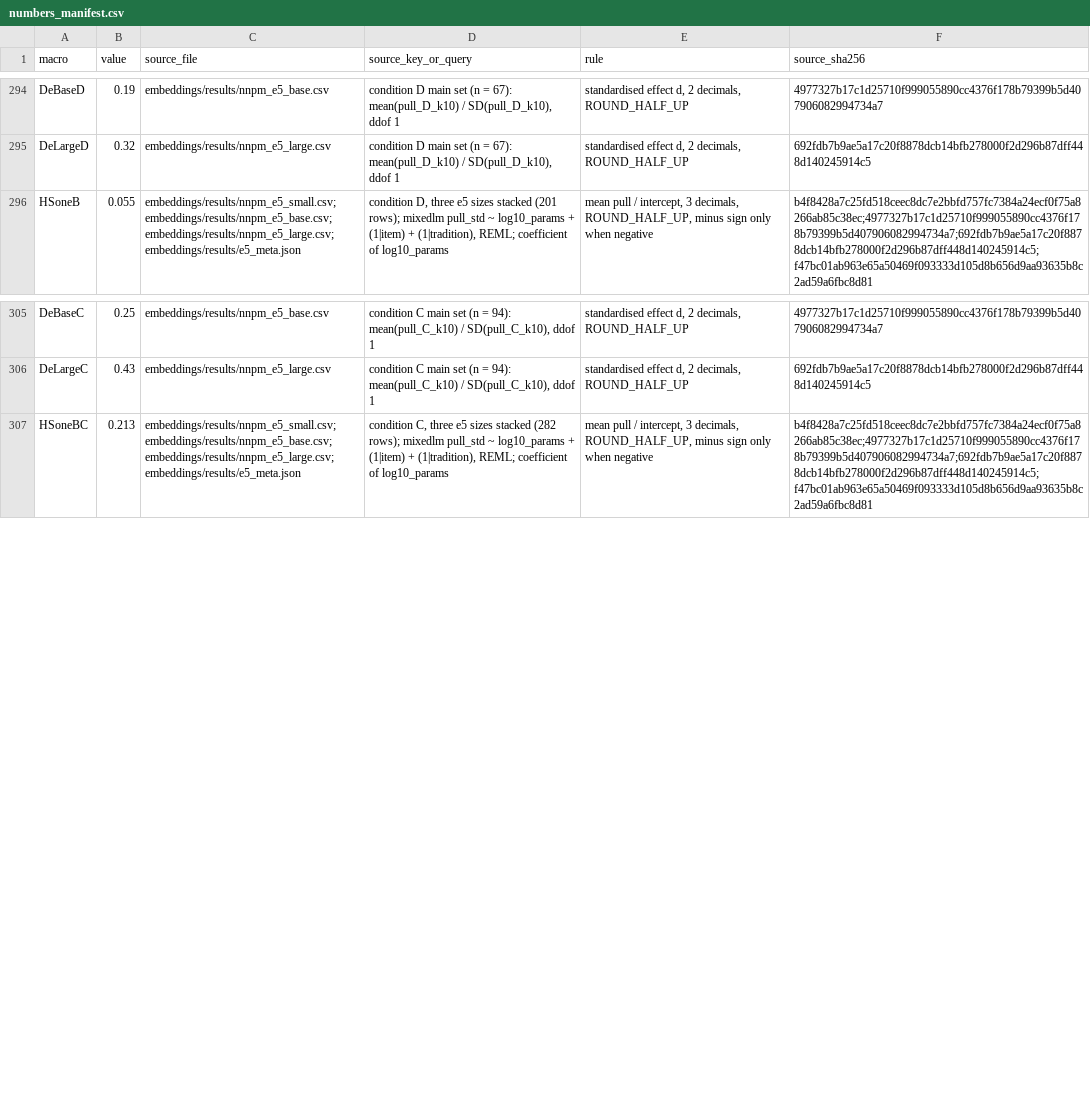
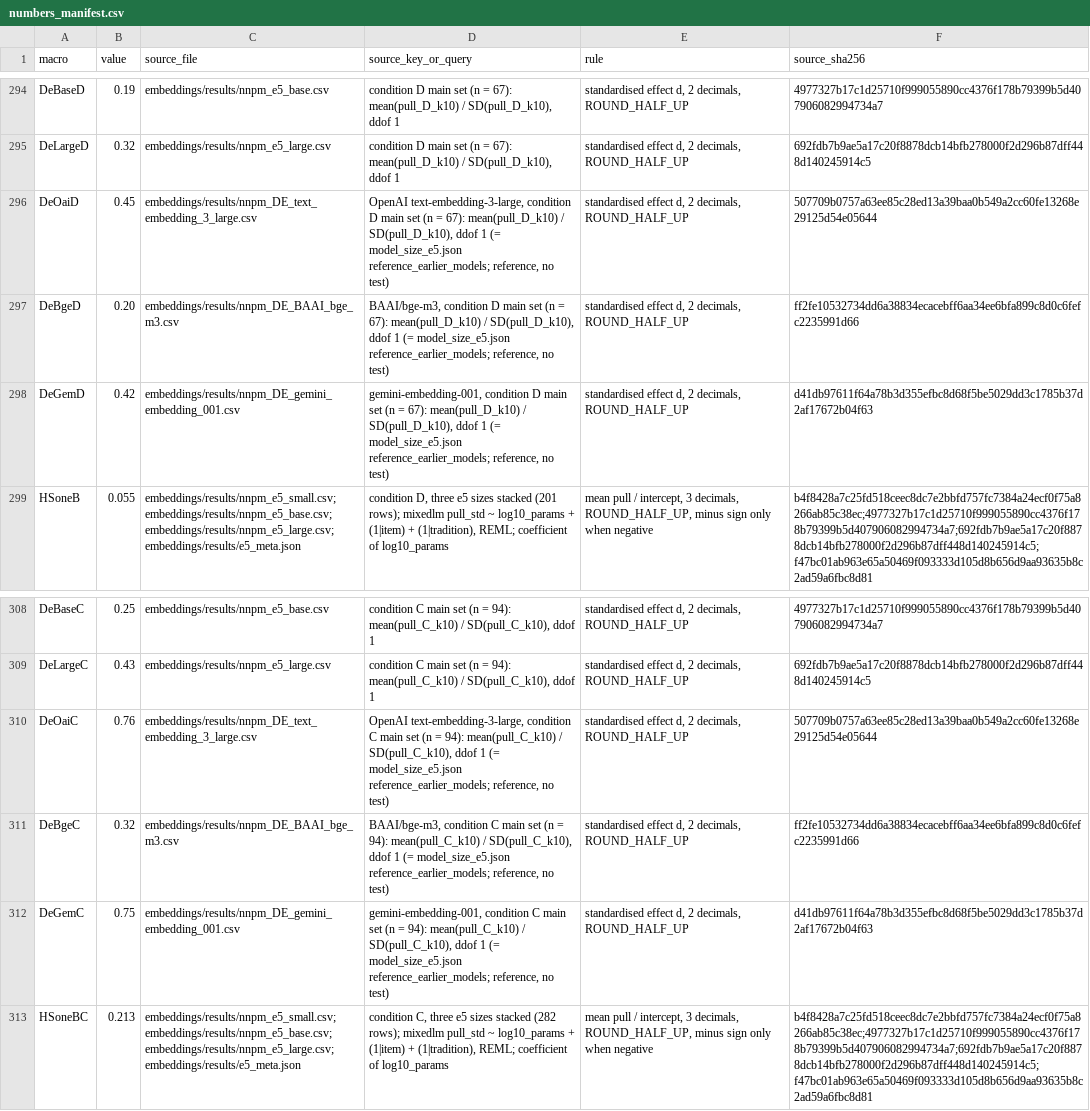
Before and after one commit to miosync-masa/cpg-unofficial-lexicon, a CSV file: results/numbers_manifest.csv, drawn as a sheet; only a part is shown, gaps mark what is left out; the diff names each change by its address in the sheet, - before the commit and + after, or states it on an @@ line.

```diff
--- a/results/numbers_manifest.csv
+++ b/results/numbers_manifest.csv
+row 296: DeOaiD | 0.45 | embeddings/results/nnpm_DE_text_embedding_3_large.csv | OpenAI text-embedding-3-large, condition D main set (n = 67): mean(pull_D_k10) / SD(pull_D_k10), ddof 1 (= model_size_e5.json reference_earlier_models; reference, no test) | standardised effect d, 2 decimals, ROUND_HALF_UP | 507709b0757a63ee85c28ed13a39baa0b549a2cc60fe13268e29125d54e05644
+row 297: DeBgeD | 0.20 | embeddings/results/nnpm_DE_BAAI_bge_m3.csv | BAAI/bge-m3, condition D main set (n = 67): mean(pull_D_k10) / SD(pull_D_k10), ddof 1 (= model_size_e5.json reference_earlier_models; reference, no test) | standardised effect d, 2 decimals, ROUND_HALF_UP | ff2fe10532734dd6a38834ecacebff6aa34ee6bfa899c8d0c6fefc2235991d66
+row 298: DeGemD | 0.42 | embeddings/results/nnpm_DE_gemini_embedding_001.csv | gemini-embedding-001, condition D main set (n = 67): mean(pull_D_k10) / SD(pull_D_k10), ddof 1 (= model_size_e5.json reference_earlier_models; reference, no test) | standardised effect d, 2 decimals, ROUND_HALF_UP | d41db97611f64a78b3d355efbc8d68f5be5029dd3c1785b37d2af17672b04f63
+row 310: DeOaiC | 0.76 | embeddings/results/nnpm_DE_text_embedding_3_large.csv | OpenAI text-embedding-3-large, condition C main set (n = 94): mean(pull_C_k10) / SD(pull_C_k10), ddof 1 (= model_size_e5.json reference_earlier_models; reference, no test) | standardised effect d, 2 decimals, ROUND_HALF_UP | 507709b0757a63ee85c28ed13a39baa0b549a2cc60fe13268e29125d54e05644
+row 311: DeBgeC | 0.32 | embeddings/results/nnpm_DE_BAAI_bge_m3.csv | BAAI/bge-m3, condition C main set (n = 94): mean(pull_C_k10) / SD(pull_C_k10), ddof 1 (= model_size_e5.json reference_earlier_models; reference, no test) | standardised effect d, 2 decimals, ROUND_HALF_UP | ff2fe10532734dd6a38834ecacebff6aa34ee6bfa899c8d0c6fefc2235991d66
+row 312: DeGemC | 0.75 | embeddings/results/nnpm_DE_gemini_embedding_001.csv | gemini-embedding-001, condition C main set (n = 94): mean(pull_C_k10) / SD(pull_C_k10), ddof 1 (= model_size_e5.json reference_earlier_models; reference, no test) | standardised effect d, 2 decimals, ROUND_HALF_UP | d41db97611f64a78b3d355efbc8d68f5be5029dd3c1785b37d2af17672b04f63
```
Also changed, not shown: 3 other files.
